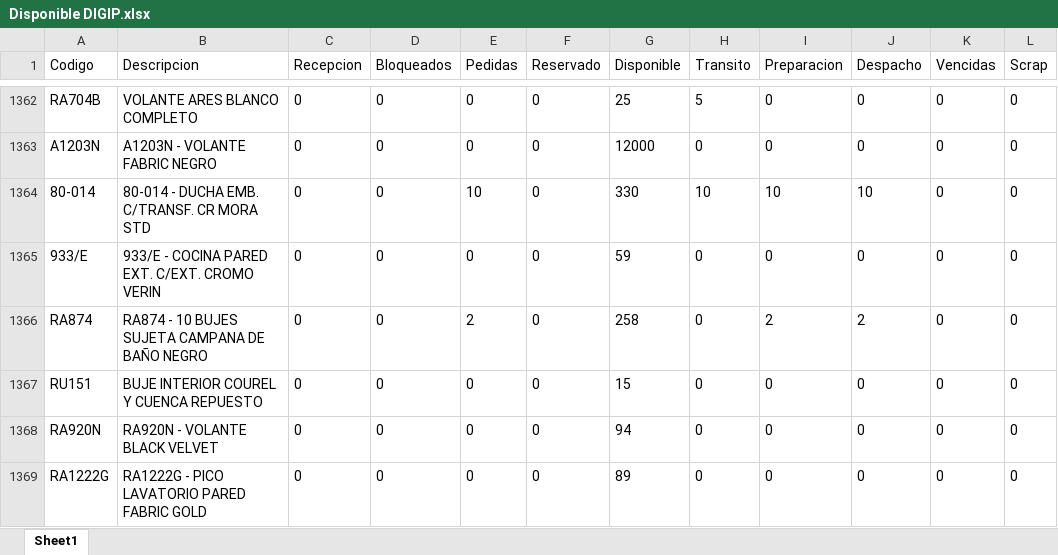
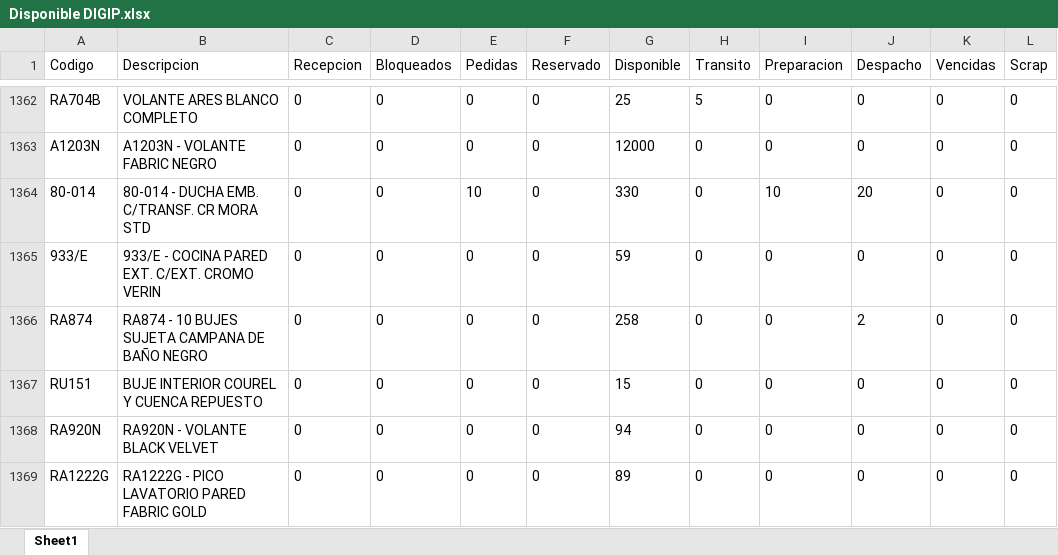
Before and after one commit to IvanGoyena/Logistica-Peirano, an Excel workbook: Data_WMS/Disponible DIGIP.xlsx, sheet Sheet1, drawn as a sheet; only a part is shown, gaps mark what is left out; values as stored, in another font and other column widths than the file's, no borders; the diff covers the shown part only; the diff names each change by its address in the sheet, - before the commit and + after, or states it on an @@ line.

```diff
--- a/Data_WMS/Disponible DIGIP.xlsx (sheet Sheet1)
+++ b/Data_WMS/Disponible DIGIP.xlsx (sheet Sheet1)
-H1364 (Transito): 10
+H1364 (Transito): 0
-J1364 (Despacho): 10
+J1364 (Despacho): 20
-E1366 (Pedidas): 2
+E1366 (Pedidas): 0
-I1366 (Preparacion): 2
+I1366 (Preparacion): 0
```
Also changed, not shown: 6 moved rows and 180 edited cells elsewhere in this sheet.
